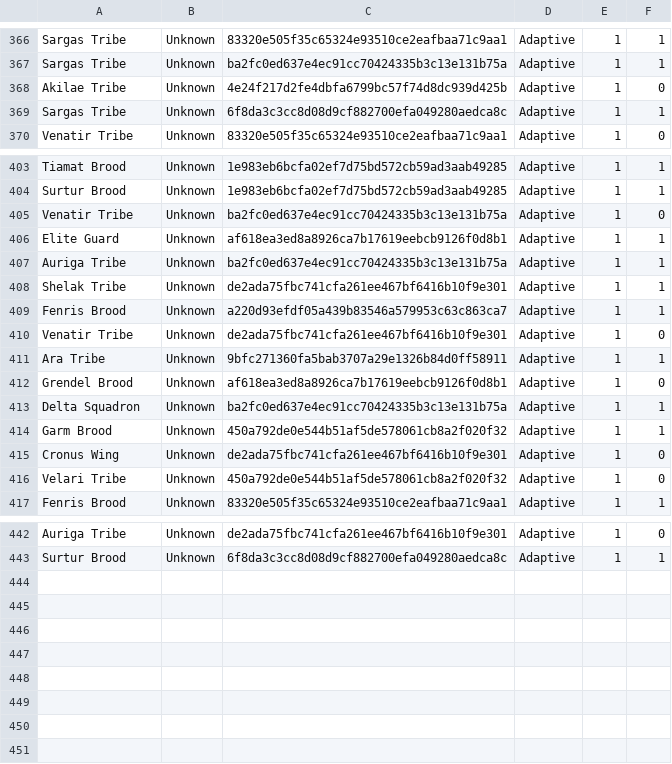
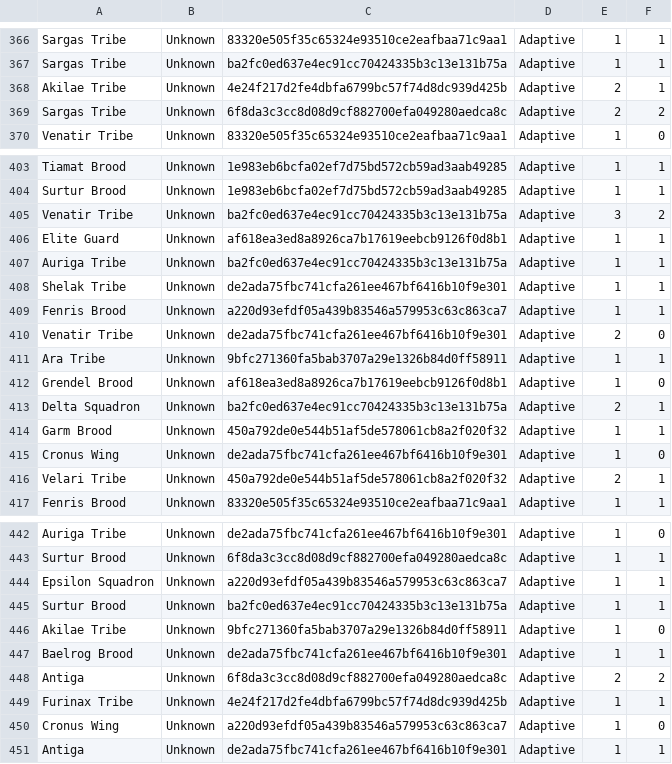
Before and after one commit to Ikkisoad/IkkriusBot, a CSV file: src/starterbot/stats/data/strats-v1.csv, drawn as a sheet; only a part is shown, gaps mark what is left out; the diff covers the shown part only.

Commit message:
Improve static defense and opener micro
This patch adds evolved opener decisions (hatch-first and early third), drone defense pulls, zergling squad control, queen support and infestation logic, and Infested Terran production from renegade Command Centers. It also tightens static-defense avoidance and assault handling, fixes producer-specific training orders, and broadens regression coverage for micro, static defense, and queen casting.

```diff
--- a/src/starterbot/stats/data/strats-v1.csv
+++ b/src/starterbot/stats/data/strats-v1.csv
@@ -367,4 +367,4 @@ Sargas Tribe,Unknown,83320e505f35c65324e93510ce2eafbaa71c9aa1,Adaptive,1,1
 Sargas Tribe,Unknown,ba2fc0ed637e4ec91cc70424335b3c13e131b75a,Adaptive,1,1
-Akilae Tribe,Unknown,4e24f217d2fe4dbfa6799bc57f74d8dc939d425b,Adaptive,1,0
-Sargas Tribe,Unknown,6f8da3c3cc8d08d9cf882700efa049280aedca8c,Adaptive,1,1
+Akilae Tribe,Unknown,4e24f217d2fe4dbfa6799bc57f74d8dc939d425b,Adaptive,2,1
+Sargas Tribe,Unknown,6f8da3c3cc8d08d9cf882700efa049280aedca8c,Adaptive,2,2
 Venatir Tribe,Unknown,83320e505f35c65324e93510ce2eafbaa71c9aa1,Adaptive,1,0
@@ -404,3 +404,3 @@ Tiamat Brood,Unknown,1e983eb6bcfa02ef7d75bd572cb59ad3aab49285,Adaptive,1,1
 Surtur Brood,Unknown,1e983eb6bcfa02ef7d75bd572cb59ad3aab49285,Adaptive,1,1
-Venatir Tribe,Unknown,ba2fc0ed637e4ec91cc70424335b3c13e131b75a,Adaptive,1,0
+Venatir Tribe,Unknown,ba2fc0ed637e4ec91cc70424335b3c13e131b75a,Adaptive,3,2
 Elite Guard,Unknown,af618ea3ed8a8926ca7b17619eebcb9126f0d8b1,Adaptive,1,1
@@ -409,9 +409,9 @@ Shelak Tribe,Unknown,de2ada75fbc741cfa261ee467bf6416b10f9e301,Adaptive,1,1
 Fenris Brood,Unknown,a220d93efdf05a439b83546a579953c63c863ca7,Adaptive,1,1
-Venatir Tribe,Unknown,de2ada75fbc741cfa261ee467bf6416b10f9e301,Adaptive,1,0
+Venatir Tribe,Unknown,de2ada75fbc741cfa261ee467bf6416b10f9e301,Adaptive,2,0
 Ara Tribe,Unknown,9bfc271360fa5bab3707a29e1326b84d0ff58911,Adaptive,1,1
 Grendel Brood,Unknown,af618ea3ed8a8926ca7b17619eebcb9126f0d8b1,Adaptive,1,0
-Delta Squadron,Unknown,ba2fc0ed637e4ec91cc70424335b3c13e131b75a,Adaptive,1,1
+Delta Squadron,Unknown,ba2fc0ed637e4ec91cc70424335b3c13e131b75a,Adaptive,2,1
 Garm Brood,Unknown,450a792de0e544b51af5de578061cb8a2f020f32,Adaptive,1,1
 Cronus Wing,Unknown,de2ada75fbc741cfa261ee467bf6416b10f9e301,Adaptive,1,0
-Velari Tribe,Unknown,450a792de0e544b51af5de578061cb8a2f020f32,Adaptive,1,0
+Velari Tribe,Unknown,450a792de0e544b51af5de578061cb8a2f020f32,Adaptive,2,1
 Fenris Brood,Unknown,83320e505f35c65324e93510ce2eafbaa71c9aa1,Adaptive,1,1
@@ -443 +443,9 @@ Auriga Tribe,Unknown,de2ada75fbc741cfa261ee467bf6416b10f9e301,Adaptive,1,0
 Surtur Brood,Unknown,6f8da3c3cc8d08d9cf882700efa049280aedca8c,Adaptive,1,1
+Epsilon Squadron,Unknown,a220d93efdf05a439b83546a579953c63c863ca7,Adaptive,1,1
+Surtur Brood,Unknown,ba2fc0ed637e4ec91cc70424335b3c13e131b75a,Adaptive,1,1
+Akilae Tribe,Unknown,9bfc271360fa5bab3707a29e1326b84d0ff58911,Adaptive,1,0
+Baelrog Brood,Unknown,de2ada75fbc741cfa261ee467bf6416b10f9e301,Adaptive,1,1
+Antiga,Unknown,6f8da3c3cc8d08d9cf882700efa049280aedca8c,Adaptive,2,2
+Furinax Tribe,Unknown,4e24f217d2fe4dbfa6799bc57f74d8dc939d425b,Adaptive,1,1
+Cronus Wing,Unknown,a220d93efdf05a439b83546a579953c63c863ca7,Adaptive,1,0
+Antiga,Unknown,de2ada75fbc741cfa261ee467bf6416b10f9e301,Adaptive,1,1
```
Also changed, not shown: 2 edited cells elsewhere in this file, 16 other files.
